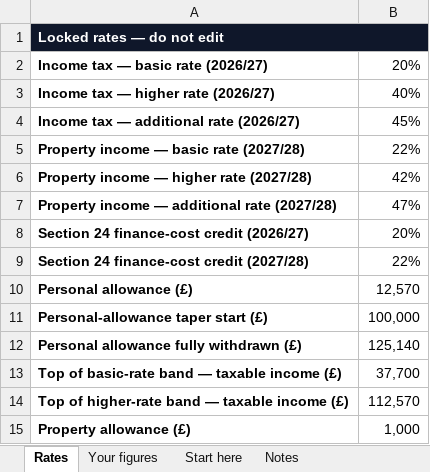
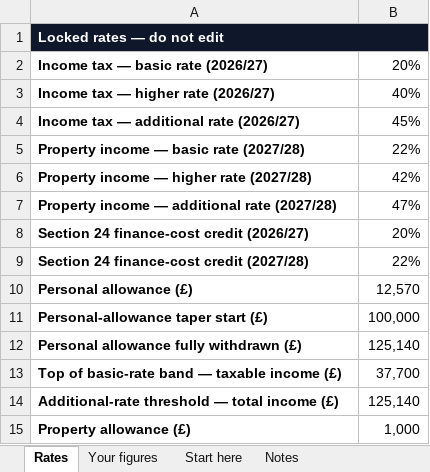
Before and after one commit to Jaymoo123/dentalfinancepartners.co.uk, an Excel workbook: Property/web/public/resources/landlord-essentials/landlord-essentials-model.xlsx, sheet Rates, drawn as a sheet; values as stored, in another font and other column widths than the file's, no borders; removed rows and columns are numbered as before the commit, all else as after; the diff names each change by its address in the sheet, - before the commit and + after, or states it on an @@ line.

```diff
--- a/Property/web/public/resources/landlord-essentials/landlord-essentials-model.xlsx (sheet Rates)
+++ b/Property/web/public/resources/landlord-essentials/landlord-essentials-model.xlsx (sheet Rates)
-row 14: Top of higher-rate band — taxable income (£) | 112,570
+row 14: Additional-rate threshold — total income (£) | 125,140
```
Also changed, not shown: sheet Your figures, 4 other files.
